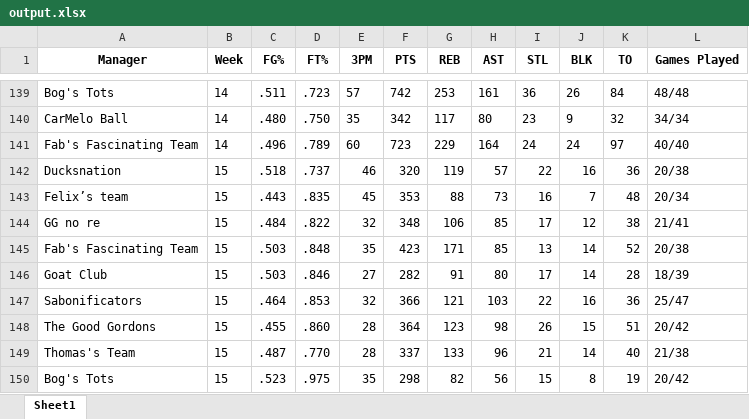
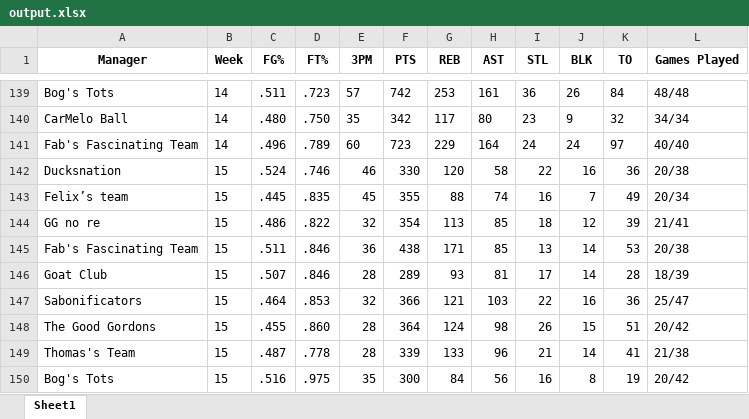
Before and after one commit to jyoun110/FantasyComp, an Excel workbook: output.xlsx, sheet Sheet1, drawn as a sheet; only a part is shown, gaps mark what is left out; values as stored, in another font and other column widths than the file's, no borders; the diff covers the shown part only; the diff names each change by its address in the sheet, - before the commit and + after, or states it on an @@ line.

Commit message:
Daily data update

```diff
--- a/output.xlsx (sheet Sheet1)
+++ b/output.xlsx (sheet Sheet1)
-C142 (FG%): .518
+C142 (FG%): .524
-D142 (FT%): .737
+D142 (FT%): .746
-F142 (PTS): 320
+F142 (PTS): 330
-G142 (REB): 119
+G142 (REB): 120
-H142 (AST): 57
+H142 (AST): 58
-C143 (FG%): .443
+C143 (FG%): .445
-F143 (PTS): 353
+F143 (PTS): 355
-H143 (AST): 73
+H143 (AST): 74
-K143 (TO): 48
+K143 (TO): 49
-C144 (FG%): .484
+C144 (FG%): .486
-F144 (PTS): 348
+F144 (PTS): 354
-G144 (REB): 106
+G144 (REB): 113
-I144 (STL): 17
+I144 (STL): 18
-K144 (TO): 38
+K144 (TO): 39
-C145 (FG%): .503
+C145 (FG%): .511
-D145 (FT%): .848
+D145 (FT%): .846
-E145 (3PM): 35
+E145 (3PM): 36
-F145 (PTS): 423
+F145 (PTS): 438
-K145 (TO): 52
+K145 (TO): 53
-C146 (FG%): .503
+C146 (FG%): .507
-E146 (3PM): 27
+E146 (3PM): 28
-F146 (PTS): 282
+F146 (PTS): 289
-G146 (REB): 91
+G146 (REB): 93
-H146 (AST): 80
+H146 (AST): 81
-G148 (REB): 123
+G148 (REB): 124
-D149 (FT%): .770
+D149 (FT%): .778
-F149 (PTS): 337
+F149 (PTS): 339
-K149 (TO): 40
+K149 (TO): 41
-C150 (FG%): .523
+C150 (FG%): .516
-F150 (PTS): 298
+F150 (PTS): 300
-G150 (REB): 82
+G150 (REB): 84
-I150 (STL): 15
+I150 (STL): 16
```
Also changed, not shown: 3 edited cells elsewhere in this sheet.
